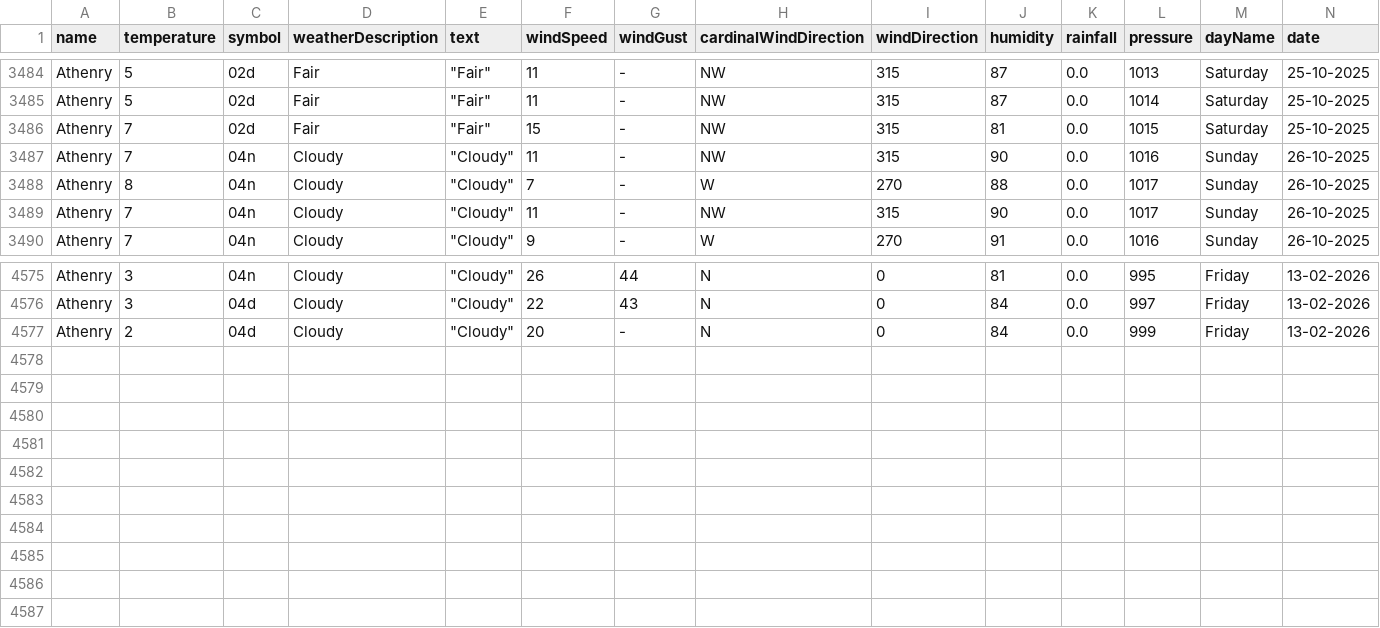
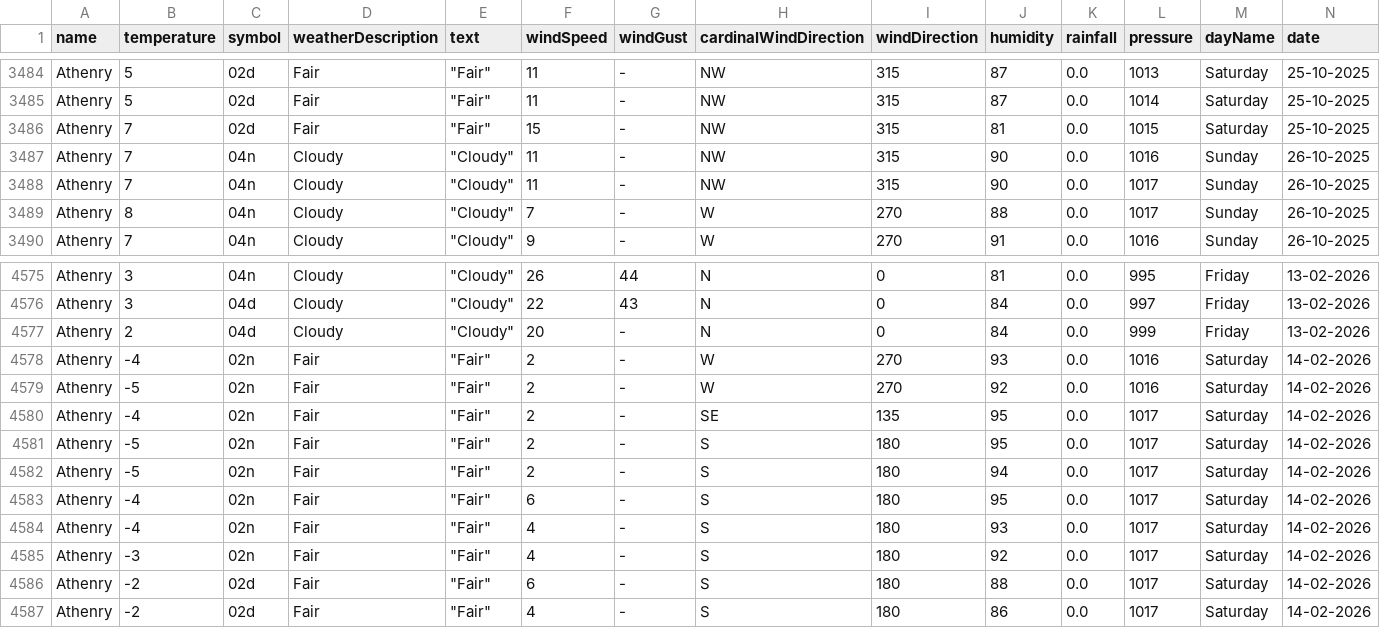
Before and after one commit to Sxnds01/computer-infrastructure-work, a CSV file: weather_data_combined.csv, drawn as a sheet; only a part is shown, gaps mark what is left out; rows hold the shown columns only; the diff names each change by its address in the sheet, - before the commit and + after, or states it on an @@ line.

```diff
--- a/weather_data_combined.csv
+++ b/weather_data_combined.csv
@@ row 3489 moved to row 3488: Athenry @@
+row 4578: Athenry | -4 | 02n | Fair | "Fair" | 2 | - | W | 270 | 93 | 0.0 | 1016 | Saturday | 14-02-2026
+row 4579: Athenry | -5 | 02n | Fair | "Fair" | 2 | - | W | 270 | 92 | 0.0 | 1016 | Saturday | 14-02-2026
+row 4580: Athenry | -4 | 02n | Fair | "Fair" | 2 | - | SE | 135 | 95 | 0.0 | 1017 | Saturday | 14-02-2026
+row 4581: Athenry | -5 | 02n | Fair | "Fair" | 2 | - | S | 180 | 95 | 0.0 | 1017 | Saturday | 14-02-2026
+row 4582: Athenry | -5 | 02n | Fair | "Fair" | 2 | - | S | 180 | 94 | 0.0 | 1017 | Saturday | 14-02-2026
+row 4583: Athenry | -4 | 02n | Fair | "Fair" | 6 | - | S | 180 | 95 | 0.0 | 1017 | Saturday | 14-02-2026
+row 4584: Athenry | -4 | 02n | Fair | "Fair" | 4 | - | S | 180 | 93 | 0.0 | 1017 | Saturday | 14-02-2026
+row 4585: Athenry | -3 | 02n | Fair | "Fair" | 4 | - | S | 180 | 92 | 0.0 | 1017 | Saturday | 14-02-2026
+row 4586: Athenry | -2 | 02d | Fair | "Fair" | 6 | - | S | 180 | 88 | 0.0 | 1017 | Saturday | 14-02-2026
+row 4587: Athenry | -2 | 02d | Fair | "Fair" | 4 | - | S | 180 | 86 | 0.0 | 1017 | Saturday | 14-02-2026
```
Also changed, not shown: 2 other files.
